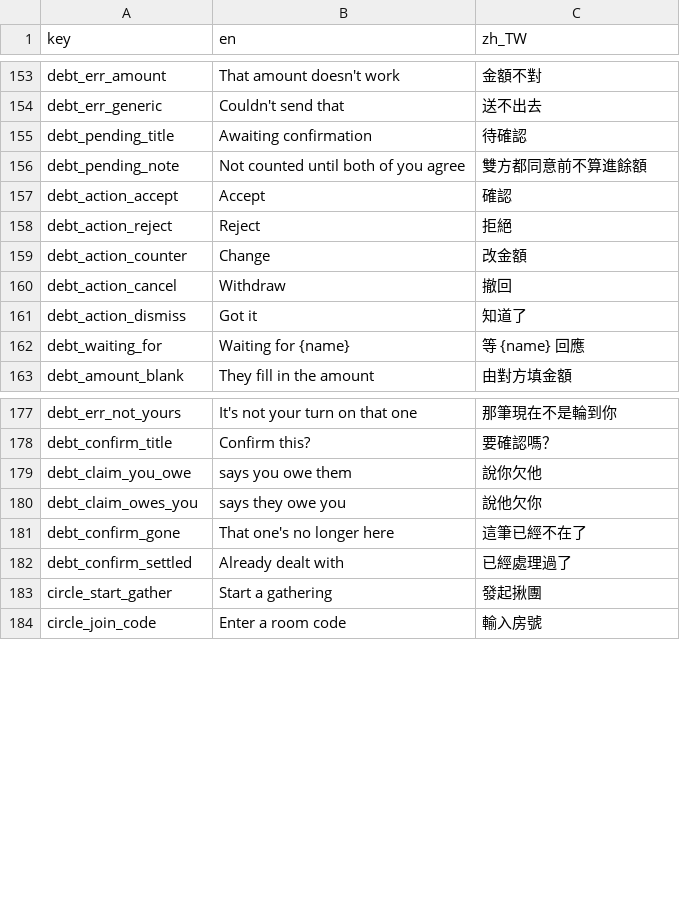
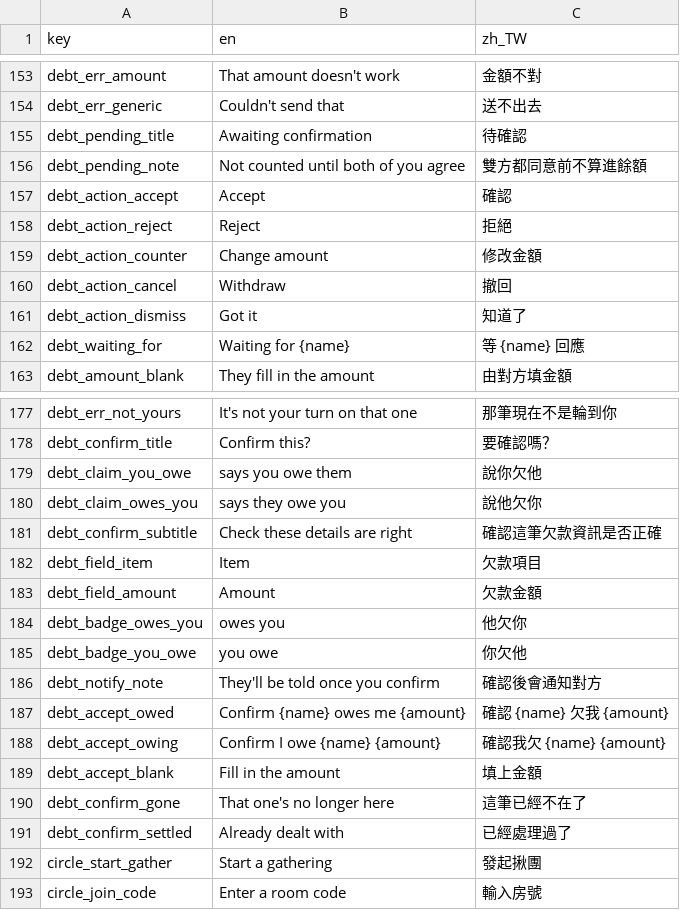
Before and after one commit to Dongyu-Tech/oh-my-bro-app, a CSV file: assets/translations/strings.csv, drawn as a sheet; only a part is shown, gaps mark what is left out.

```diff
--- a/assets/translations/strings.csv
+++ b/assets/translations/strings.csv
@@ -158,3 +158,3 @@ debt_action_accept,Accept,確認
 debt_action_reject,Reject,拒絕
-debt_action_counter,Change,改金額
+debt_action_counter,Change amount,修改金額
 debt_action_cancel,Withdraw,撤回
@@ -180,2 +180,11 @@ debt_claim_you_owe,says you owe them,說你欠他
 debt_claim_owes_you,says they owe you,說他欠你
+debt_confirm_subtitle,Check these details are right,確認這筆欠款資訊是否正確
+debt_field_item,Item,欠款項目
+debt_field_amount,Amount,欠款金額
+debt_badge_owes_you,owes you,他欠你
+debt_badge_you_owe,you owe,你欠他
+debt_notify_note,They'll be told once you confirm,確認後會通知對方
+debt_accept_owed,"Confirm {name} owes me {amount}",確認 {name} 欠我 {amount}
+debt_accept_owing,"Confirm I owe {name} {amount}",確認我欠 {name} {amount}
+debt_accept_blank,Fill in the amount,填上金額
 debt_confirm_gone,That one's no longer here,這筆已經不在了
```
Also changed, not shown: 4 other files.
